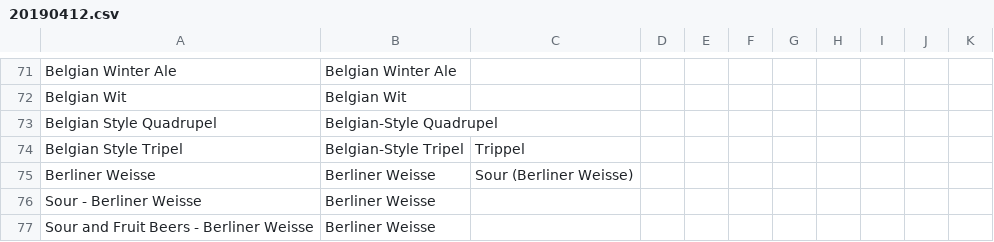
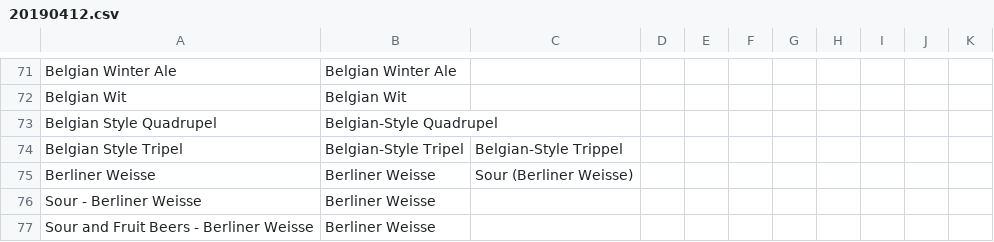
Before and after one commit to hsv-dot-beer/hsvdotbeer, a CSV file: beers/merge_csvs/20190412.csv, drawn as a sheet; only a part is shown, gaps mark what is left out.

Commit message:
Fix dupliace mapping for 'Tripel'

```diff
--- a/beers/merge_csvs/20190412.csv
+++ b/beers/merge_csvs/20190412.csv
@@ -73,3 +73,3 @@ Belgian Wit,Belgian Wit,,,,,,,,,
 Belgian Style Quadrupel,Belgian-Style Quadrupel,,,,,,,,,
-Belgian Style Tripel,Belgian-Style Tripel,Trippel,,,,,,,,
+Belgian Style Tripel,Belgian-Style Tripel,Belgian-Style Trippel,,,,,,,,
 Berliner Weisse,Berliner Weisse,Sour (Berliner Weisse),,,,,,,,
```
